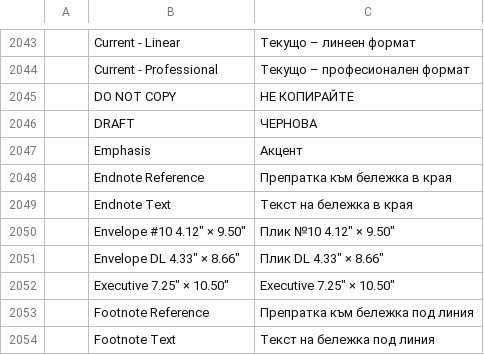
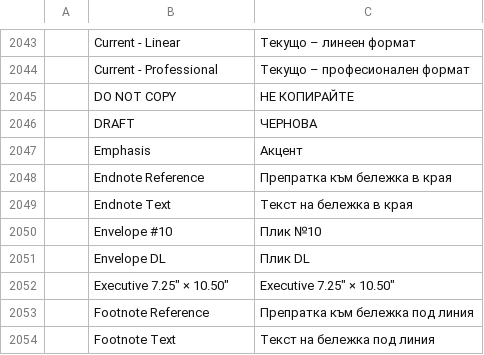
Before and after one commit to SNTBonvin/wordcraftmine, a TSV file: crates/ui-egui/src/i18n/bg.tsv, drawn as a sheet; only a part is shown, gaps mark what is left out; removed rows and columns are numbered as before the commit, all else as after; the diff names each change by its address in the sheet, - before the commit and + after, or states it on an @@ line.

```diff
--- a/crates/ui-egui/src/i18n/bg.tsv
+++ b/crates/ui-egui/src/i18n/bg.tsv
-row 2050:  | Envelope #10 4.12" × 9.50" | Плик №10 4.12" × 9.50"
-row 2051:  | Envelope DL 4.33" × 8.66" | Плик DL 4.33" × 8.66"
+row 2050:  | Envelope #10 | Плик №10
+row 2051:  | Envelope DL | Плик DL
```
Also changed, not shown: crates/ui-egui/src/i18n/hu.tsv, crates/ui-egui/src/i18n/it.tsv, 4 other files.
